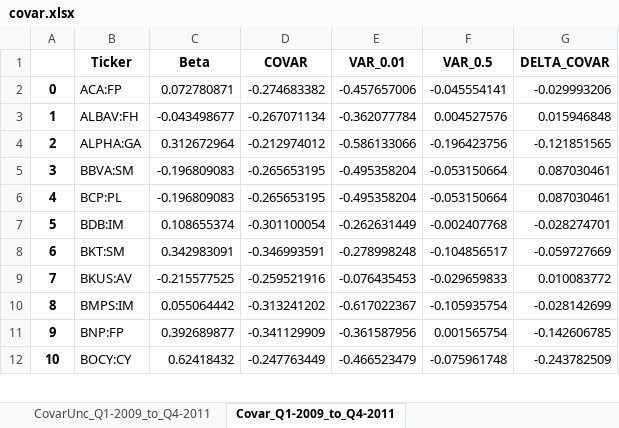
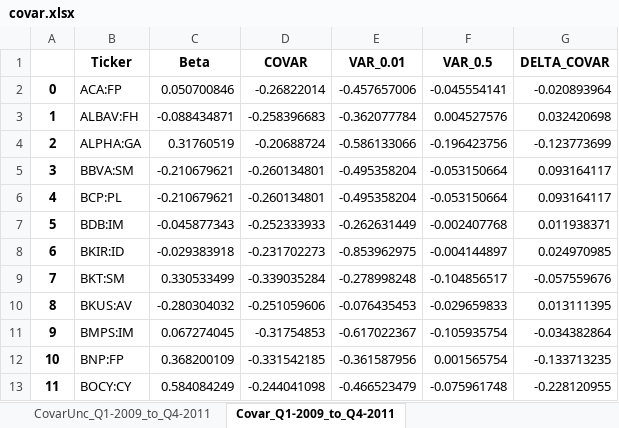
Before and after one commit to LeoCo/systemic_risk_measures, an Excel workbook: Output/covar.xlsx, sheet Covar_Q1-2009_to_Q4-2011, drawn as a sheet; only a part is shown; values as stored, in another font and other column widths than the file's, no borders; addresses are those after the commit; the diff covers the shown part only; the diff names each change by its address in the sheet, - before the commit and + after, or states it on an @@ line.

```diff
--- a/Output/covar.xlsx (sheet Covar_Q1-2009_to_Q4-2011)
+++ b/Output/covar.xlsx (sheet Covar_Q1-2009_to_Q4-2011)
-C2 (Beta): 0.072780871
+C2 (Beta): 0.050700846
-D2 (COVAR): -0.274683382
+D2 (COVAR): -0.26822014
-G2 (DELTA_COVAR): -0.029993206
+G2 (DELTA_COVAR): -0.020893964
-C3 (Beta): -0.043498677
+C3 (Beta): -0.088434871
-D3 (COVAR): -0.267071134
+D3 (COVAR): -0.258396683
-G3 (DELTA_COVAR): 0.015946848
+G3 (DELTA_COVAR): 0.032420698
-C4 (Beta): 0.312672964
+C4 (Beta): 0.31760519
-D4 (COVAR): -0.212974012
+D4 (COVAR): -0.20688724
-G4 (DELTA_COVAR): -0.121851565
+G4 (DELTA_COVAR): -0.123773699
-C5:C6 (Beta): -0.196809083
+C5:C6 (Beta): -0.210679621
-D5:D6 (COVAR): -0.265653195
+D5:D6 (COVAR): -0.260134801
-G5:G6 (DELTA_COVAR): 0.087030461
+G5:G6 (DELTA_COVAR): 0.093164117
-C7 (Beta): 0.108655374
+C7 (Beta): -0.045877343
-D7 (COVAR): -0.301100054
+D7 (COVAR): -0.252333933
-G7 (DELTA_COVAR): -0.028274701
+G7 (DELTA_COVAR): 0.011938371
+row 8: 6 | BKIR:ID | -0.029383918 | -0.231702273 | -0.853962975 | -0.004144897 | 0.024970985
@@ column A renumbered from row 9 down @@
-C9 (Beta): 0.342983091
+C9 (Beta): 0.330533499
-D9 (COVAR): -0.346993591
+D9 (COVAR): -0.339035284
-G9 (DELTA_COVAR): -0.059727669
+G9 (DELTA_COVAR): -0.057559676
-C10 (Beta): -0.215577525
+C10 (Beta): -0.280304032
-D10 (COVAR): -0.259521916
+D10 (COVAR): -0.251059606
-G10 (DELTA_COVAR): 0.010083772
+G10 (DELTA_COVAR): 0.013111395
-C11 (Beta): 0.055064442
+C11 (Beta): 0.067274045
-D11 (COVAR): -0.313241202
+D11 (COVAR): -0.31754853
-G11 (DELTA_COVAR): -0.028142699
+G11 (DELTA_COVAR): -0.034382864
-C12 (Beta): 0.392689877
+C12 (Beta): 0.368200109
-D12 (COVAR): -0.341129909
+D12 (COVAR): -0.331542185
-G12 (DELTA_COVAR): -0.142606785
+G12 (DELTA_COVAR): -0.133713235
-C13 (Beta): 0.62418432
+C13 (Beta): 0.584084249
-D13 (COVAR): -0.247763449
+D13 (COVAR): -0.244041098
-G13 (DELTA_COVAR): -0.243782509
+G13 (DELTA_COVAR): -0.228120955
```
Also changed, not shown: 84 edited cells elsewhere in this sheet, sheet CovarUnc_Q1-2009_to_Q4-2011, Output/granger_casualties_test.xlsx, Output/systemic_expected_shortfall.xlsx, 5 other files.
